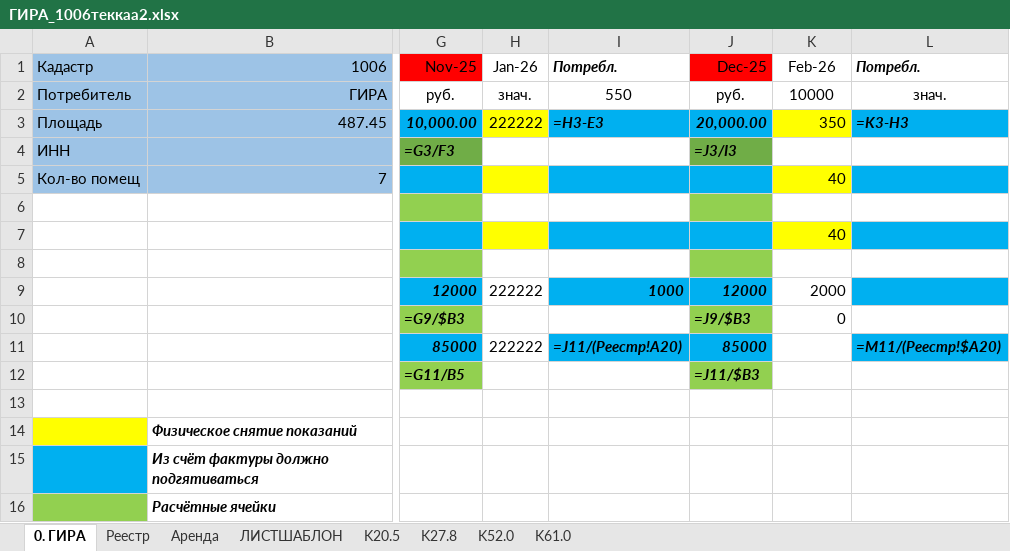
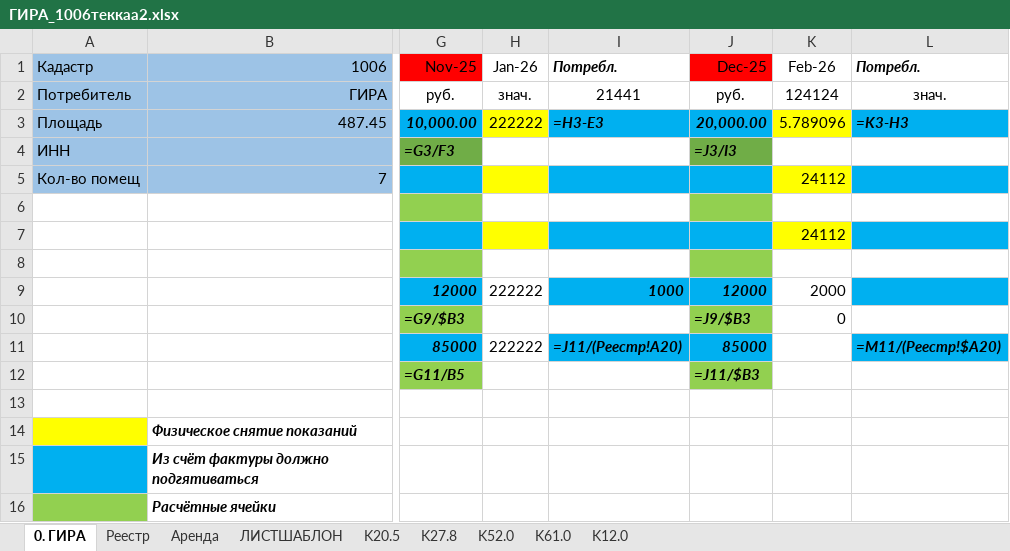
Before and after one commit to Shamil-creator/max-gira-bot, an Excel workbook: docs/ГИРА_1006теккаа2.xlsx, sheet 0. ГИРА, drawn as a sheet; only a part is shown, gaps mark what is left out; values as stored, in another font and other column widths than the file's, no borders; formulas without a stored value are shown as written; the diff names each change by its address in the sheet, - before the commit and + after, or states it on an @@ line.

```diff
--- a/docs/ГИРА_1006теккаа2.xlsx (sheet 0. ГИРА)
+++ b/docs/ГИРА_1006теккаа2.xlsx (sheet 0. ГИРА)
+sheet tab: K12.0
-I2: 550
+I2: 21441
-K2: 10000
+K2: 124124
-K3: 350
+K3: 5.789096
-K5: 40
+K5: 24112
-K7: 40
+K7: 24112
```
Also changed, not shown: sheet Реестр, sheet K20.5, sheet K52.0, 22 other files.
